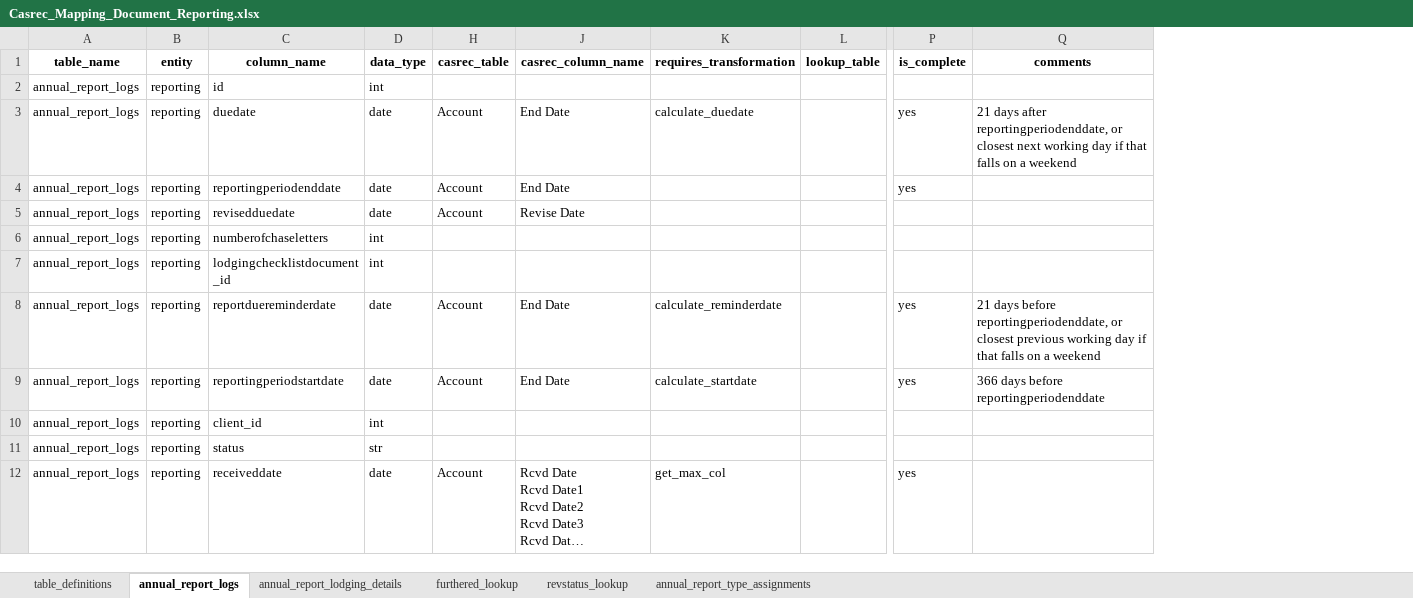
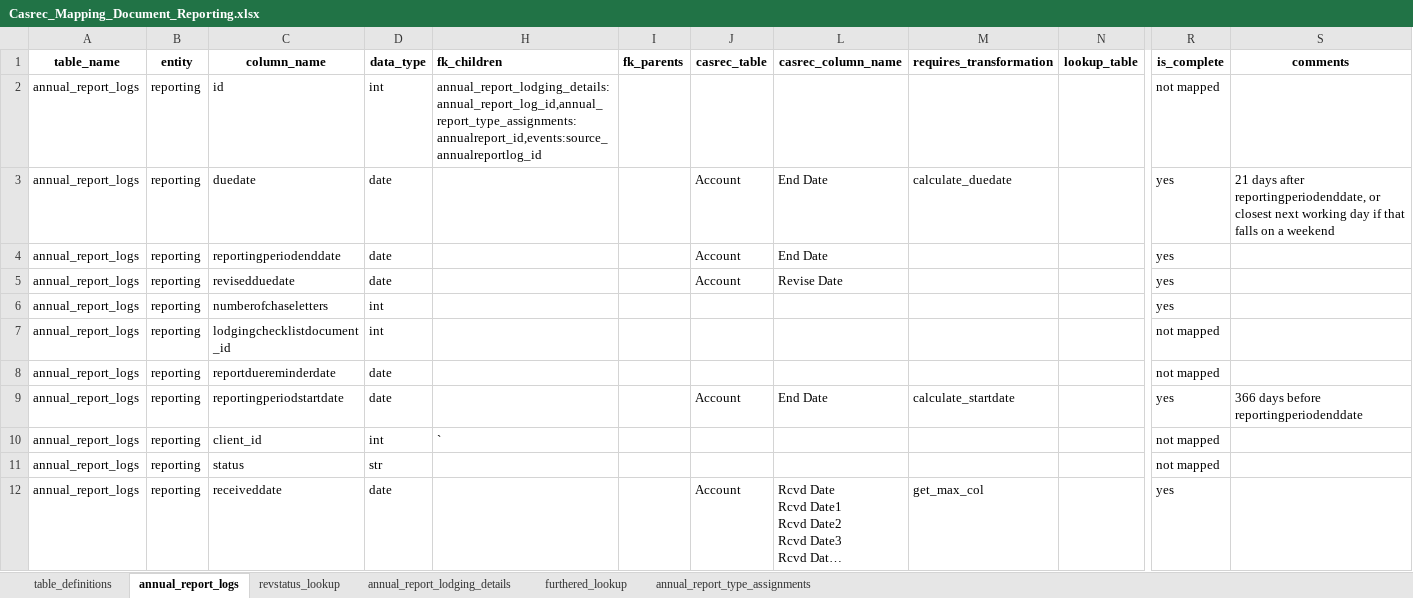
Before and after one commit to ministryofjustice/opg-data-casrec-migration-mappings, an Excel workbook: mapping_spreadsheet/Casrec_Mapping_Document_Reporting.xlsx, sheet annual_report_logs, drawn as a sheet; only a part is shown, gaps mark what is left out; long unchanged cells end in …; values as stored, in another font and other column widths than the file's, no borders; addresses are those after the commit; the diff covers the shown part only; the diff names each change by its address in the sheet, - before the commit and + after, or states it on an @@ line.

Commit message:
Update annual_report_logs and revstatus_lookup tabs
Incorporate additional clarifications made by QA/BA.

```diff
--- a/mapping_spreadsheet/Casrec_Mapping_Document_Reporting.xlsx (sheet annual_report_logs)
+++ b/mapping_spreadsheet/Casrec_Mapping_Document_Reporting.xlsx (sheet annual_report_logs)
@@ sheet tab order changed: table_definitions | annual_report_logs | revstatus_lookup | annual_report_lodging_details | furthered_lookup | annual_report_type_assignments @@
+column H (fk_children), rows 2-10: annual_report_lodging_details:annual_report_log_id,annual_report_type_assignments:annualreport_id,events:source_annualreportlog_id |  |  |  |  |  |  |  | `
@@ column I (fk_parents) unhidden, empty @@
-R2 (is_complete): (empty)
+R2 (is_complete): not mapped
-R5:R6 (is_complete): (empty)
+R5:R6 (is_complete): yes
-R7 (is_complete): (empty)
+R7 (is_complete): not mapped
-J8 (casrec_table): Account
+J8 (casrec_table): (empty)
-L8 (casrec_column_name): End Date
+L8 (casrec_column_name): (empty)
-M8 (requires_transformation): calculate_reminderdate
+M8 (requires_transformation): (empty)
-R8 (is_complete): yes
+R8 (is_complete): not mapped
-S8 (comments): 21 days before reportingperiodenddate, or closest previous working day if that falls on a weekend
+S8 (comments): (empty)
-R10:R11 (is_complete): (empty)
+R10:R11 (is_complete): not mapped
```
Also changed, not shown: 14 edited cells and cell formats elsewhere in this sheet, sheet revstatus_lookup, 3 other files.
